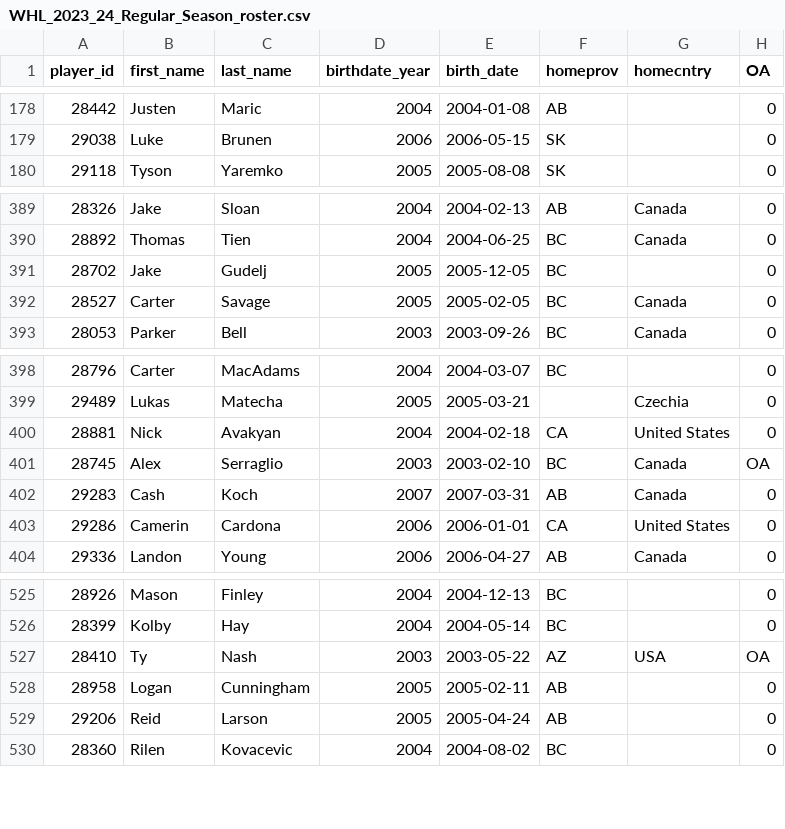
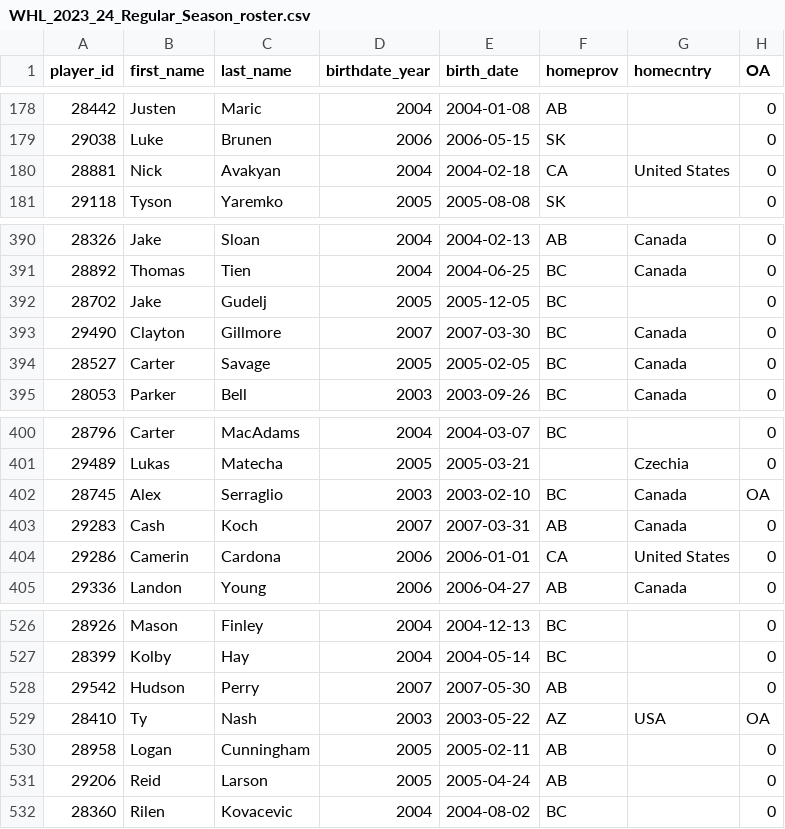
Before and after one commit to lennonay/Prospect_scraper, a CSV file: data/roster/WHL_2023_24_Regular_Season_roster.csv, drawn as a sheet; only a part is shown, gaps mark what is left out.

```diff
--- a/data/roster/WHL_2023_24_Regular_Season_roster.csv
+++ b/data/roster/WHL_2023_24_Regular_Season_roster.csv
@@ -179,2 +179,3 @@ player_id,first_name,last_name,birthdate_year,birth_date,homeprov,homecntry,OA
 29038,Luke,Brunen,2006,2006-05-15,SK,,0
+28881,Nick,Avakyan,2004,2004-02-18,CA,United States,0
 29118,Tyson,Yaremko,2005,2005-08-08,SK,,0
@@ -391,2 +392,3 @@ player_id,first_name,last_name,birthdate_year,birth_date,homeprov,homecntry,OA
 28702,Jake,Gudelj,2005,2005-12-05,BC,,0
+29490,Clayton,Gillmore,2007,2007-03-30,BC,Canada,0
 28527,Carter,Savage,2005,2005-02-05,BC,Canada,0
@@ -399,3 +401,2 @@ player_id,first_name,last_name,birthdate_year,birth_date,homeprov,homecntry,OA
 29489,Lukas,Matecha,2005,2005-03-21,,Czechia,0
-28881,Nick,Avakyan,2004,2004-02-18,CA,United States,0
 28745,Alex,Serraglio,2003,2003-02-10,BC ,Canada,OA
@@ -526,2 +527,3 @@ player_id,first_name,last_name,birthdate_year,birth_date,homeprov,homecntry,OA
 28399,Kolby,Hay,2004,2004-05-14,BC,,0
+29542,Hudson,Perry,2007,2007-05-30,AB,,0
 28410,Ty,Nash,2003,2003-05-22,AZ,USA,OA
```
Also changed, not shown: 2 other files.
